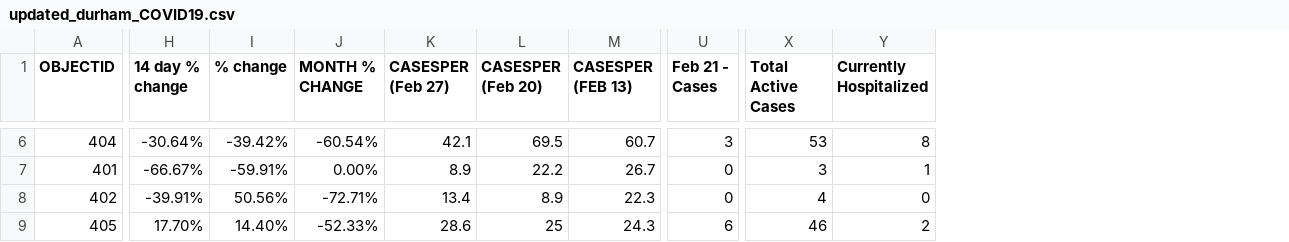
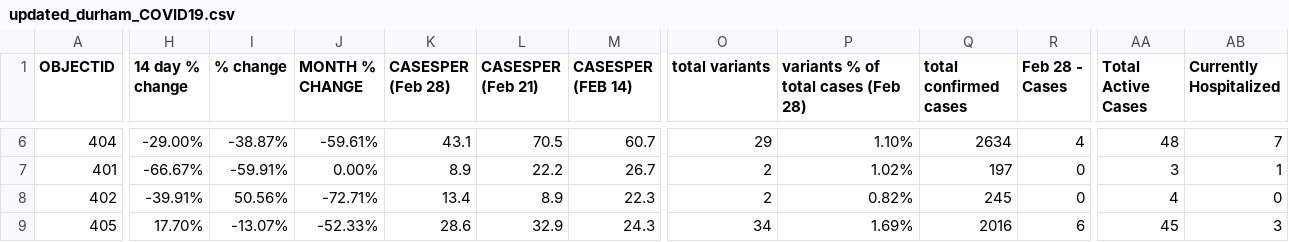
Before and after one commit to NoahCornish/durhamregionCOVID-19, a CSV file: updated_durham_COVID19.csv, drawn as a sheet; only a part is shown, gaps mark what is left out; removed rows and columns are numbered as before the commit, all else as after; the diff covers the shown part only; the diff names each change by its address in the sheet, - before the commit and + after, or states it on an @@ line.

Commit message:
Add files via upload

```diff
--- a/updated_durham_COVID19.csv
+++ b/updated_durham_COVID19.csv
+column O (total variants), rows 6-9: 29 | 2 | 2 | 34
+column P, row 1: variants % of total cases (Feb 28); rows 6-9: 1.10% | 1.02% | 0.82% | 1.69%
+column Q (total confirmed cases), rows 6-9: 2634 | 197 | 245 | 2016
+column R (Feb 28 - Cases), rows 6-9: 4 | 0 | 0 | 6
-column U (Feb 21 - Cases), rows 6-9: 3 | 0 | 0 | 6
-K1: CASESPER (Feb 27)
+K1: CASESPER (Feb 28)
-L1: CASESPER (Feb 20)
+L1: CASESPER (Feb 21)
-M1: CASESPER (FEB 13)
+M1: CASESPER (FEB 14)
-H6 (14 day % change): -30.64%
+H6 (14 day % change): -29.00%
-I6 (% change): -39.42%
+I6 (% change): -38.87%
-J6 (MONTH % CHANGE): -60.54%
+J6 (MONTH % CHANGE): -59.61%
-K6 (CASESPER (Feb 28)): 42.1
+K6 (CASESPER (Feb 28)): 43.1
-L6 (CASESPER (Feb 21)): 69.5
+L6 (CASESPER (Feb 21)): 70.5
-AA6 (Total Active Cases): 53
+AA6 (Total Active Cases): 48
-AB6 (Currently Hospitalized): 8
+AB6 (Currently Hospitalized): 7
-I9 (% change): 14.40%
+I9 (% change): -13.07%
-L9 (CASESPER (Feb 21)): 25
+L9 (CASESPER (Feb 21)): 32.9
-AA9 (Total Active Cases): 46
+AA9 (Total Active Cases): 45
-AB9 (Currently Hospitalized): 2
+AB9 (Currently Hospitalized): 3
```
Also changed, not shown: 29 edited cells elsewhere in this file.
